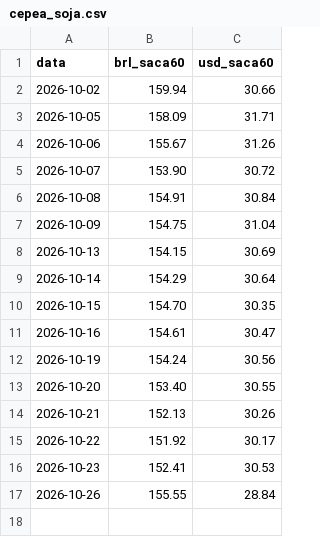
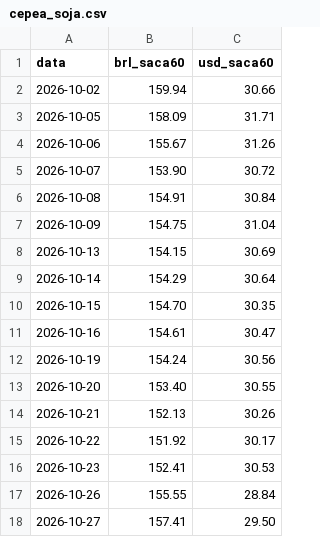
Before and after one commit to carlosemichelon/binmarket, a CSV file: data/fontes/cepea_soja.csv, drawn as a sheet; the diff names each change by its address in the sheet, - before the commit and + after, or states it on an @@ line.

```diff
--- a/data/fontes/cepea_soja.csv
+++ b/data/fontes/cepea_soja.csv
+row 18: 2026-10-27 | 157.41 | 29.50
```
Also changed, not shown: 2 other files.
